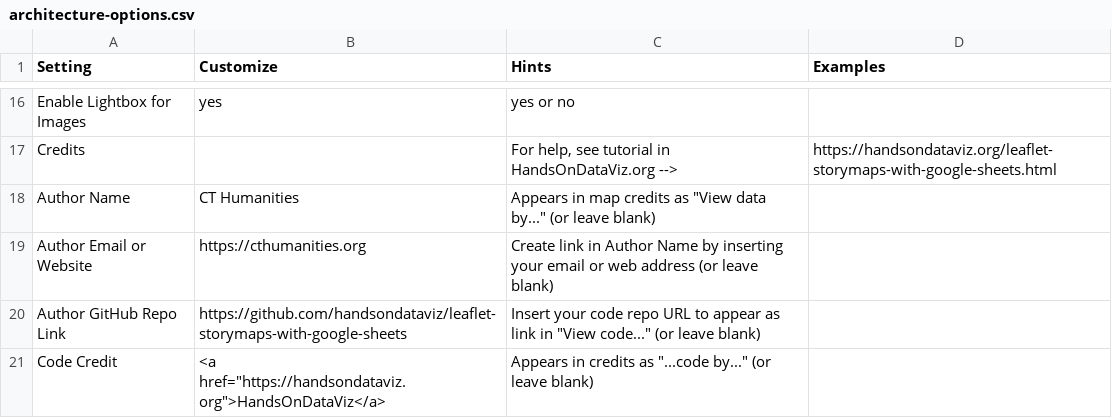
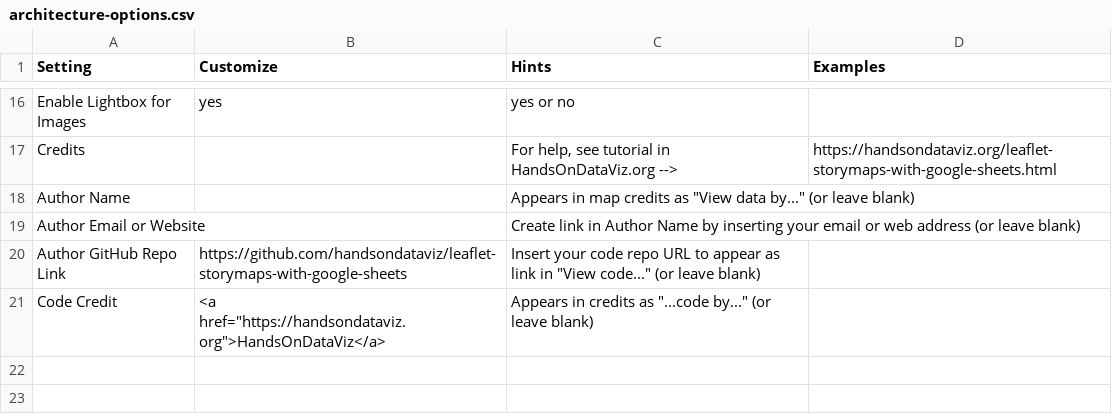
Before and after one commit to JackDougherty/cth-storymaps, a CSV file: csv/architecture-options.csv, drawn as a sheet; only a part is shown, gaps mark what is left out.

Commit message:
updates to options

```diff
--- a/csv/architecture-options.csv
+++ b/csv/architecture-options.csv
@@ -17,4 +17,4 @@ Enable Lightbox for Images,yes,yes or no,
 Credits,,"For help, see tutorial in HandsOnDataViz.org  -->",https://handsondataviz.org/leaflet-storymaps-with-google-sheets.html
-Author Name,CT Humanities,"Appears in map credits as ""View data by..."" (or leave blank)",
-Author Email or Website,https://cthumanities.org,Create link in Author Name by inserting your email or web address (or leave blank),
+Author Name,,"Appears in map credits as ""View data by..."" (or leave blank)",
+Author Email or Website,,Create link in Author Name by inserting your email or web address (or leave blank),
 Author GitHub Repo Link,https://github.com/handsondataviz/leaflet-storymaps-with-google-sheets,"Insert your code repo URL to appear as link in ""View code..."" (or leave blank)",
```
Also changed, not shown: csv/freedom-options.csv.
